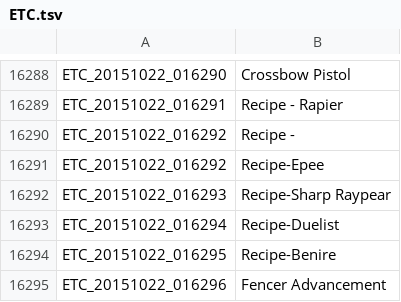
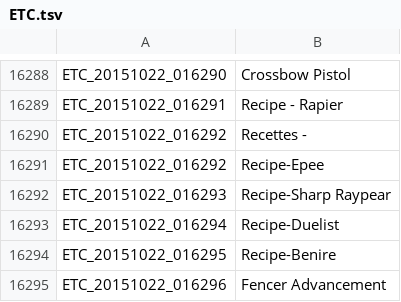
Before and after one commit to Moxiiix/Tree-of-Savior-quick-trad-FR, a TSV file: ETC.tsv, drawn as a sheet; only a part is shown, gaps mark what is left out; the diff covers the shown part only.

```diff
--- a/ETC.tsv
+++ b/ETC.tsv
@@ -16289,3 +16289,3 @@ ETC_20151022_016290	Crossbow Pistol
 ETC_20151022_016291	Recipe - Rapier
-ETC_20151022_016292	Recipe -
+ETC_20151022_016292	Recettes -
 ETC_20151022_016292	Recipe-Epee
```
Also changed, not shown: 13 edited cells elsewhere in this file.
